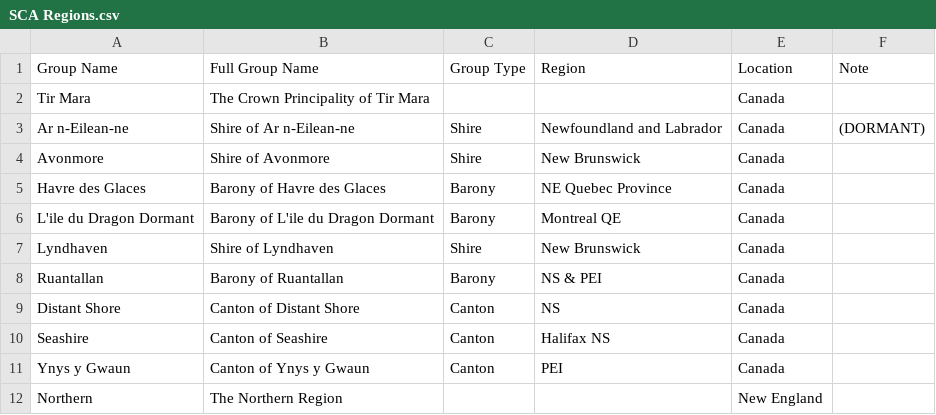
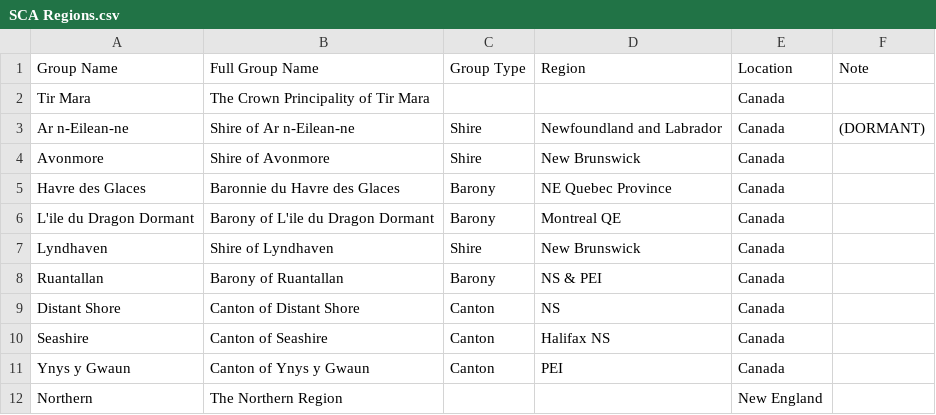
Before and after one commit to peterpsc/DirectoryChangeNotifier, a CSV file: Resources/SCA Regions.csv, drawn as a sheet; only a part is shown.

Commit message:
fixed 'Baronnie du Havre des Glaces'

```diff
--- a/Resources/SCA Regions.csv
+++ b/Resources/SCA Regions.csv
@@ -4,3 +4,3 @@ Tir Mara,The Crown Principality of Tir Mara,,,Canada,
  Avonmore,Shire of Avonmore,Shire, New Brunswick, Canada,
- Havre des Glaces,Barony of Havre des Glaces,Barony, NE Quebec Province, Canada,
+ Havre des Glaces,Baronnie du Havre des Glaces,Barony, NE Quebec Province, Canada,
  L'ile du Dragon Dormant, Barony of L'ile du Dragon Dormant,Barony, Montreal QE , Canada,
```
